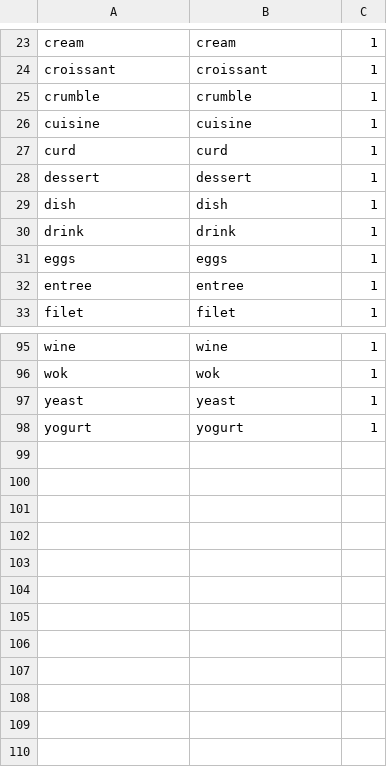
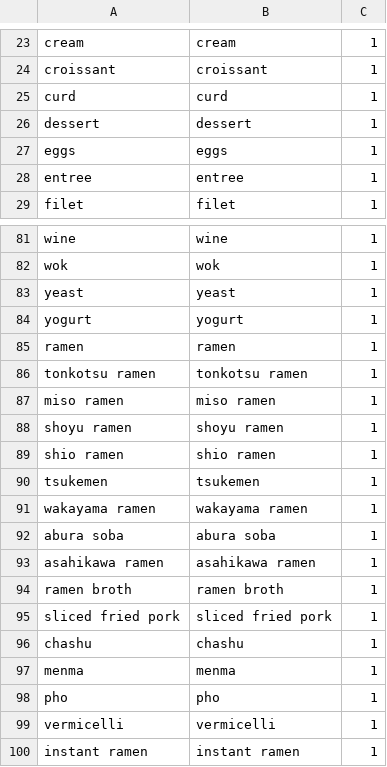
Before and after one commit to hungbui0411/cooking-assistant-devices, a TSV file: cooking-assistant/parameter-datasets/recipeapp:recipe.tsv, drawn as a sheet; only a part is shown, gaps mark what is left out; removed rows and columns are numbered as before the commit, all else as after; the diff covers the shown part only; the diff names each change by its address in the sheet, - before the commit and + after, or states it on an @@ line.

```diff
--- a/cooking-assistant/parameter-datasets/recipeapp:recipe.tsv
+++ b/cooking-assistant/parameter-datasets/recipeapp:recipe.tsv
-row 25: crumble | crumble | 1
-row 26: cuisine | cuisine | 1
-row 29: dish | dish | 1
-row 30: drink | drink | 1
+row 85: ramen | ramen | 1
+row 86: tonkotsu ramen | tonkotsu ramen | 1
+row 87: miso ramen | miso ramen | 1
+row 88: shoyu ramen | shoyu ramen | 1
+row 89: shio ramen | shio ramen | 1
+row 90: tsukemen | tsukemen | 1
+row 91: wakayama ramen | wakayama ramen | 1
+row 92: abura soba | abura soba | 1
+row 93: asahikawa ramen | asahikawa ramen | 1
+row 94: ramen broth | ramen broth | 1
+row 95: sliced fried pork | sliced fried pork | 1
+row 96: chashu | chashu | 1
+row 97: menma | menma | 1
+row 98: pho | pho | 1
+row 99: vermicelli | vermicelli | 1
+row 100: instant ramen | instant ramen | 1
```
Also changed, not shown: 10 removed rows and 2 edited cells elsewhere in this file, cooking-assistant/parameter-datasets.tsv, cooking-assistant/parameter-datasets/recipeapp:ingredient.tsv, 12 other files.
